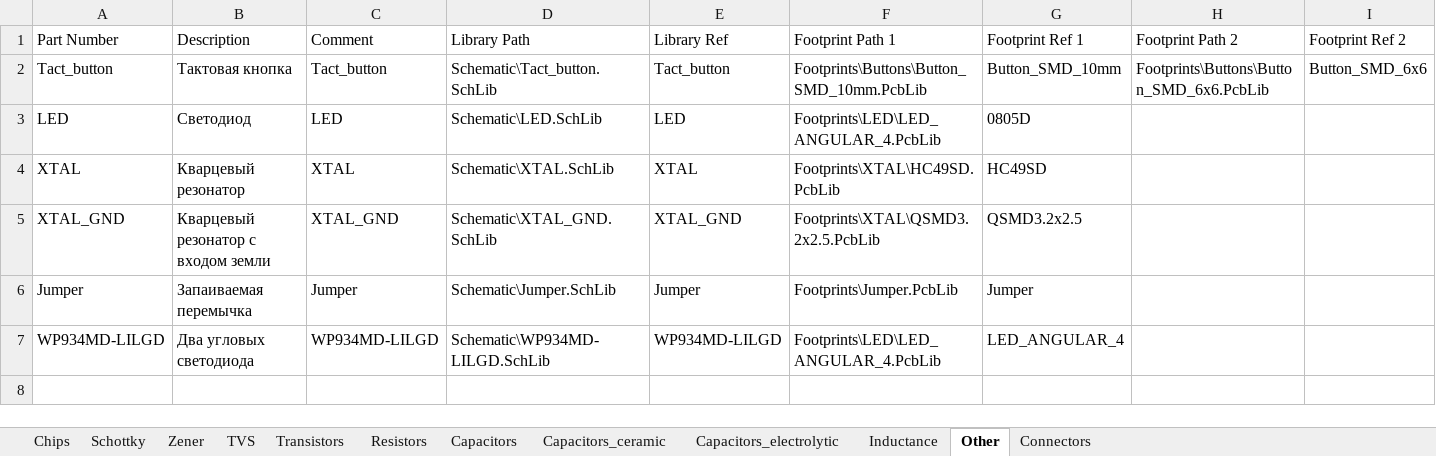
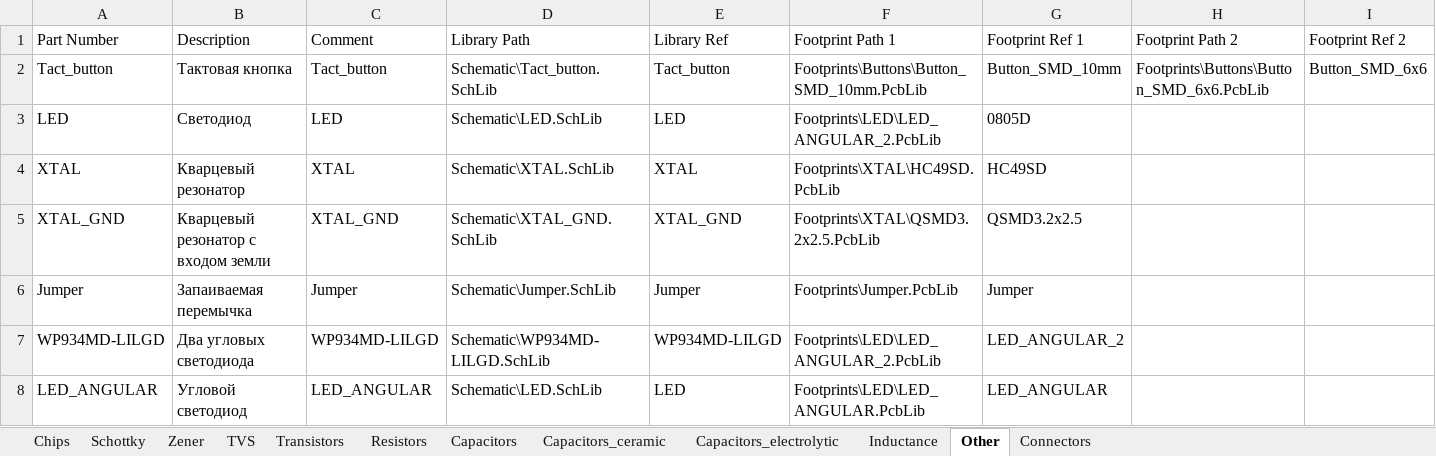
Before and after one commit to SeaJackal/Hydrolib, an Excel workbook: Database/Hydrolib_bd.xlsm, sheet Other, drawn as a sheet; values as stored, in another font and other column widths than the file's, no borders; table styles not drawn; the diff names each change by its address in the sheet, - before the commit and + after, or states it on an @@ line.

Commit message:
Angular LED added

```diff
--- a/Database/Hydrolib_bd.xlsm (sheet Other)
+++ b/Database/Hydrolib_bd.xlsm (sheet Other)
-F3 (Footprint Path 1): Footprints\LED\LED_ANGULAR_4.PcbLib
+F3 (Footprint Path 1): Footprints\LED\LED_ANGULAR_2.PcbLib
-F7 (Footprint Path 1): Footprints\LED\LED_ANGULAR_4.PcbLib
+F7 (Footprint Path 1): Footprints\LED\LED_ANGULAR_2.PcbLib
-G7 (Footprint Ref 1): LED_ANGULAR_4
+G7 (Footprint Ref 1): LED_ANGULAR_2
+row 8: LED_ANGULAR | Угловой светодиод | LED_ANGULAR | Schematic\LED.SchLib | LED | Footprints\LED\LED_ANGULAR.PcbLib | LED_ANGULAR
```
Also changed, not shown: formulas that keep their value, 5 other files.
